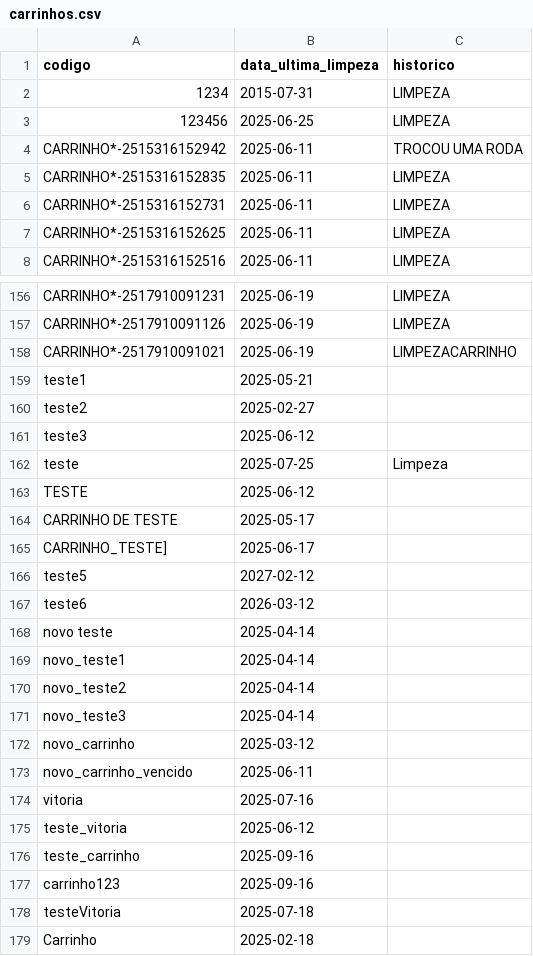
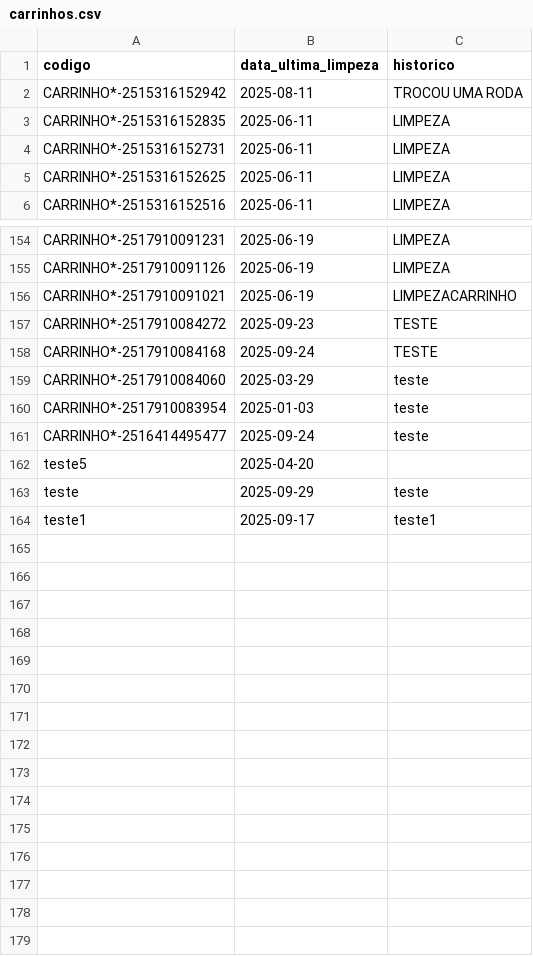
Before and after one commit to VitoriaGrizotto/otimizacao_limpeza, a CSV file: carrinhos.csv, drawn as a sheet; only a part is shown, gaps mark what is left out.

```diff
--- a/carrinhos.csv
+++ b/carrinhos.csv
@@ -1,5 +1,3 @@
 codigo,data_ultima_limpeza,historico
-1234,2015-07-31,LIMPEZA
-123456,2025-06-25,LIMPEZA
-CARRINHO*-2515316152942,2025-06-11,TROCOU UMA RODA
+CARRINHO*-2515316152942,2025-08-11,TROCOU UMA RODA
 CARRINHO*-2515316152835,2025-06-11,LIMPEZA
@@ -158,22 +156,9 @@ CARRINHO*-2517910091126,2025-06-19,LIMPEZA
 CARRINHO*-2517910091021,2025-06-19,LIMPEZACARRINHO
-teste1,2025-05-21,
-teste2,2025-02-27,
-teste3,2025-06-12,
-teste,2025-07-25,Limpeza
-TESTE,2025-06-12,
-CARRINHO DE TESTE,2025-05-17,
-CARRINHO_TESTE],2025-06-17,
-teste5,2027-02-12,
-teste6,2026-03-12,
-novo teste,2025-04-14,
-novo_teste1,2025-04-14,
-novo_teste2,2025-04-14,
-novo_teste3,2025-04-14,
-novo_carrinho,2025-03-12,
-novo_carrinho_vencido,2025-06-11,
-vitoria,2025-07-16,
-teste_vitoria,2025-06-12,
-teste_carrinho,2025-09-16,
-carrinho123,2025-09-16,
-testeVitoria,2025-07-18,
-Carrinho,2025-02-18,
+CARRINHO*-2517910084272,2025-09-23,TESTE
+CARRINHO*-2517910084168,2025-09-24,TESTE
+CARRINHO*-2517910084060,2025-03-29,teste
+CARRINHO*-2517910083954,2025-01-03,teste
+CARRINHO*-2516414495477,2025-09-24,teste
+teste5,2025-04-20,
+teste,2025-09-29,teste
+teste1,2025-09-17,teste1
```
Also changed, not shown: 3 other files.
